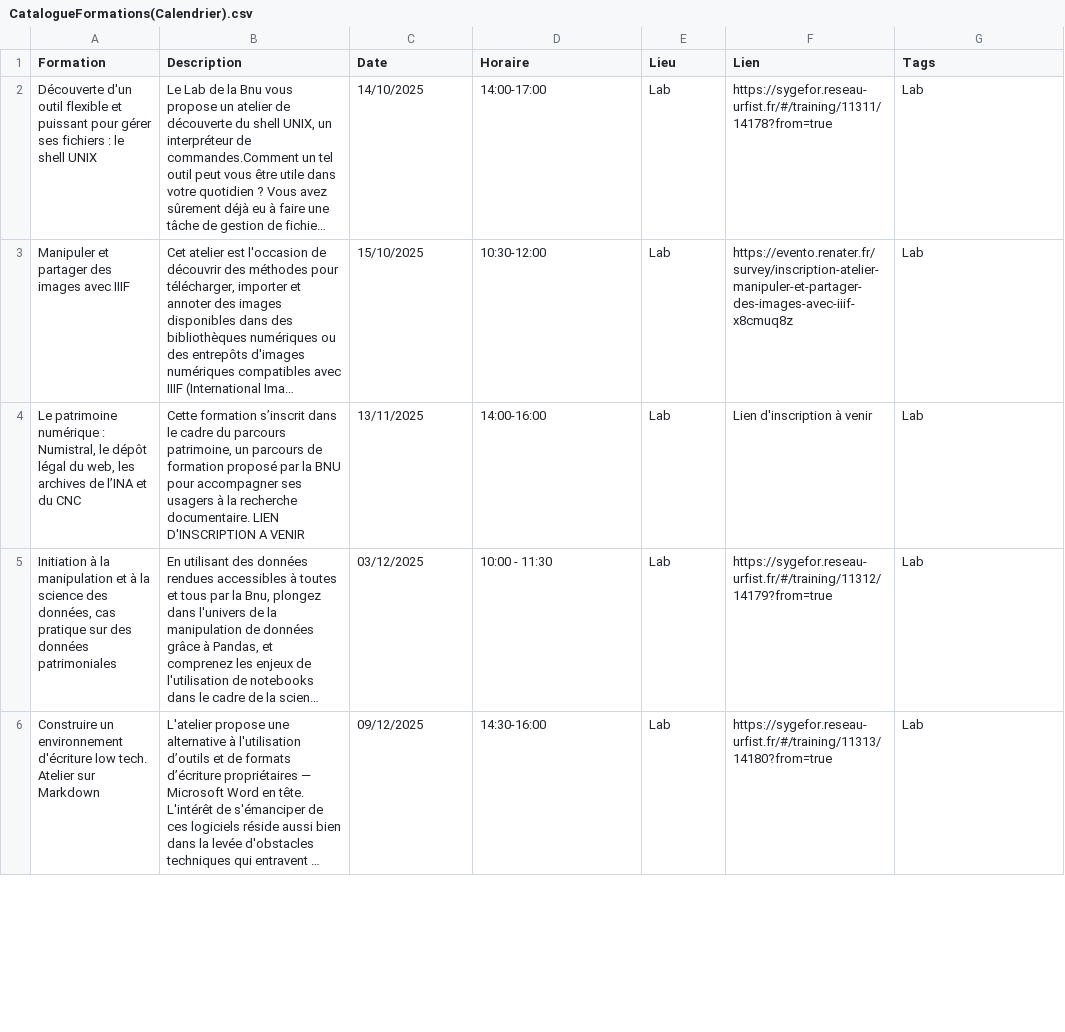
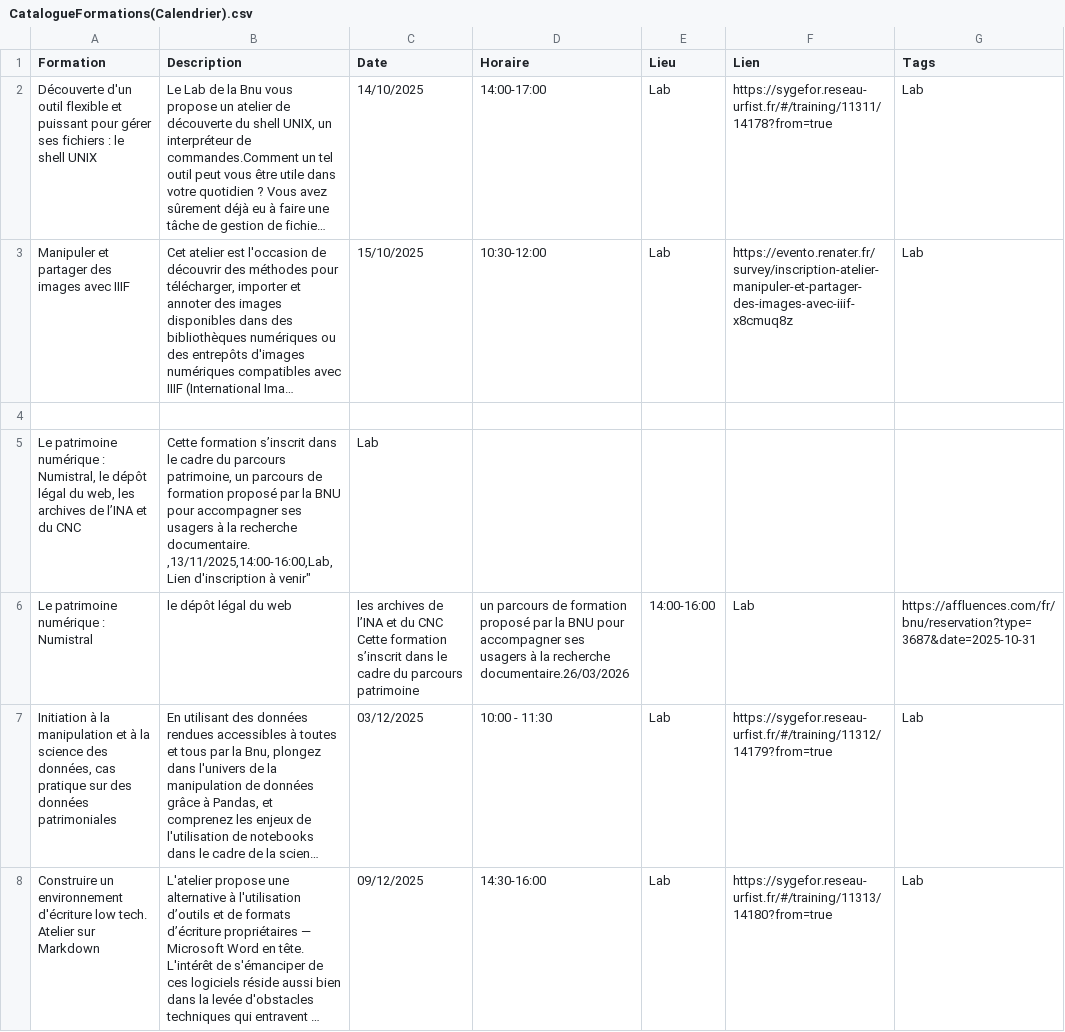
Before and after one commit to lab-bnu/calendrier-formations-bnu, a CSV file: data/CatalogueFormations(Calendrier).csv, drawn as a sheet; only a part is shown; long unchanged cells end in …; the diff names each change by its address in the sheet, - before the commit and + after, or states it on an @@ line.

Commit message:
Update CatalogueFormations(Calendrier).csv

```diff
--- a/data/CatalogueFormations(Calendrier).csv
+++ b/data/CatalogueFormations(Calendrier).csv
-row 4: Le patrimoine numérique : Numistral, le dépôt légal du web, les archives de l’INA et du CNC | Cette formation s’inscrit dans le cadre du parcours patrimoine, un parcours de formation proposé par la BNU pour accompagner ses usagers à la recherche documentaire. LIEN D'INSCRIPTION A VENIR | 13/11/2025 | 14:00-16:00 | Lab | Lien d'inscription à venir | Lab
+row 4: (empty)
+row 5: Le patrimoine numérique : Numistral, le dépôt légal du web, les archives de l’INA et du CNC | Cette formation s’inscrit dans le cadre du parcours patrimoine, un parcours de formation proposé par la BNU pour accompagner ses usagers à la recherche documentaire. ,13/11/2025,14:00-16:00,Lab,Lien d'inscription à venir" | Lab
+row 6: Le patrimoine numérique : Numistral | le dépôt légal du web | les archives de l’INA et du CNC Cette formation s’inscrit dans le cadre du parcours patrimoine | un parcours de formation proposé par la BNU pour accompagner ses usagers à la recherche documentaire.26/03/2026 | 14:00-16:00 | Lab | https://affluences.com/fr/bnu/reservation?type=3687&date=2025-10-31
```
